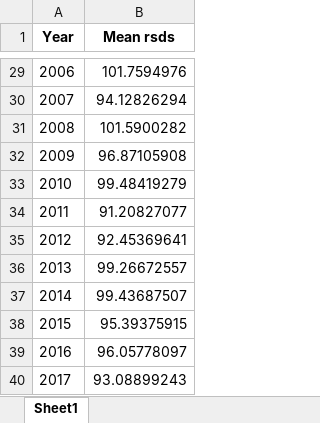
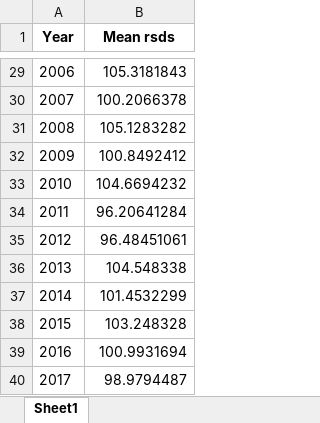
Before and after one commit to JouvalSomer/FYS5429, an Excel workbook: Project 1/StaticParameters/FinalParameters/mean_rsds.xlsx, sheet Sheet1, drawn as a sheet; only a part is shown, gaps mark what is left out; values as stored, in another font and other column widths than the file's, no borders; the diff covers the shown part only; the diff names each change by its address in the sheet, - before the commit and + after, or states it on an @@ line.

```diff
--- a/Project 1/StaticParameters/FinalParameters/mean_rsds.xlsx (sheet Sheet1)
+++ b/Project 1/StaticParameters/FinalParameters/mean_rsds.xlsx (sheet Sheet1)
-B29 (Mean rsds): 101.7594976
+B29 (Mean rsds): 105.3181843
-B30 (Mean rsds): 94.12826294
+B30 (Mean rsds): 100.2066378
-B31 (Mean rsds): 101.5900282
+B31 (Mean rsds): 105.1283282
-B32 (Mean rsds): 96.87105908
+B32 (Mean rsds): 100.8492412
-B33 (Mean rsds): 99.48419279
+B33 (Mean rsds): 104.6694232
-B34 (Mean rsds): 91.20827077
+B34 (Mean rsds): 96.20641284
-B35 (Mean rsds): 92.45369641
+B35 (Mean rsds): 96.48451061
-B36 (Mean rsds): 99.26672557
+B36 (Mean rsds): 104.548338
-B37 (Mean rsds): 99.43687507
+B37 (Mean rsds): 101.4532299
-B38 (Mean rsds): 95.39375915
+B38 (Mean rsds): 103.248328
-B39 (Mean rsds): 96.05778097
+B39 (Mean rsds): 100.9931694
-B40 (Mean rsds): 93.08899243
+B40 (Mean rsds): 98.9794487
```
Also changed, not shown: 27 edited cells elsewhere in this sheet, Project 1/StaticParameters/FinalParameters/mean_ps.xlsx, 3 other files.
